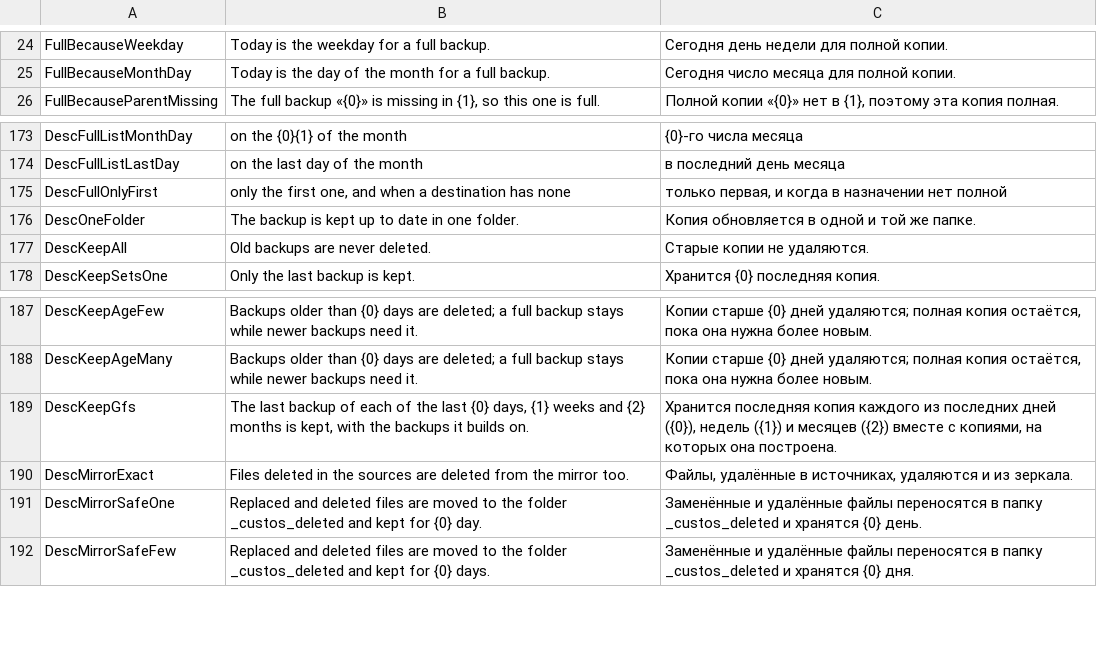
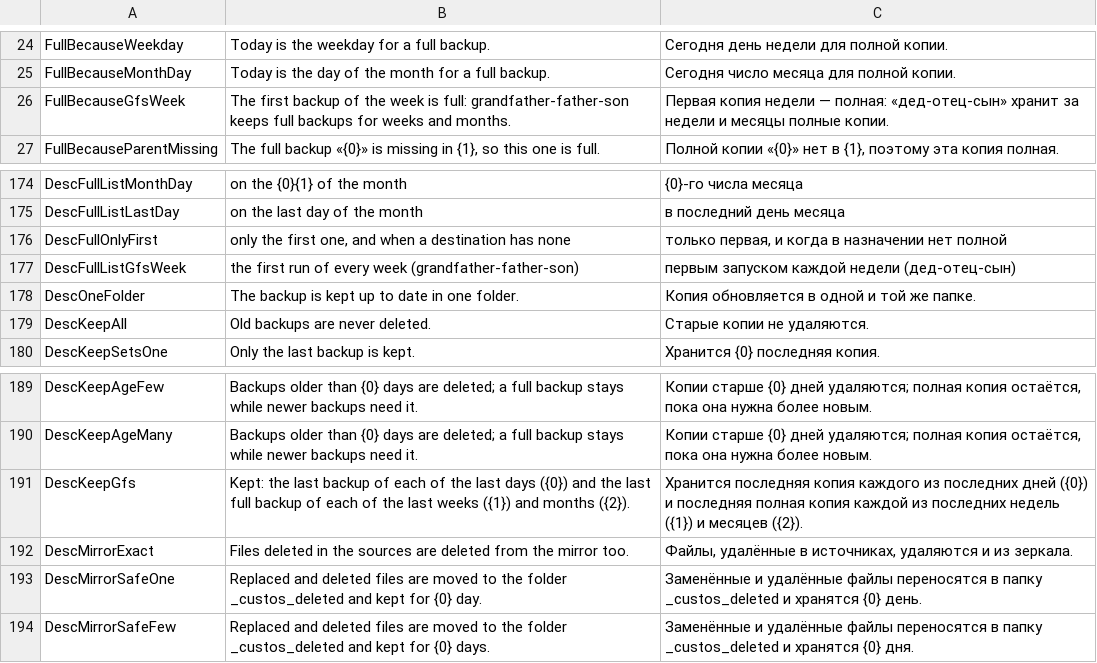
Before and after one commit to openpass1/custos, a TSV file: client/src/Custos.Core/Resources/Messages.tsv, drawn as a sheet; only a part is shown, gaps mark what is left out.

```diff
--- a/client/src/Custos.Core/Resources/Messages.tsv
+++ b/client/src/Custos.Core/Resources/Messages.tsv
@@ -25,2 +25,3 @@ FullBecauseWeekday	Today is the weekday for a full backup.	Сегодня ден
 FullBecauseMonthDay	Today is the day of the month for a full backup.	Сегодня число месяца для полной копии.
+FullBecauseGfsWeek	The first backup of the week is full: grandfather-father-son keeps full backups for weeks and months.	Первая копия недели — полная: «дед-отец-сын» хранит за недели и месяцы полные копии.
 FullBecauseParentMissing	The full backup «{0}» is missing in {1}, so this one is full.	Полной копии «{0}» нет в {1}, поэтому эта копия полная.
@@ -175,2 +176,3 @@ DescFullListLastDay	on the last day of the month	в последний день
 DescFullOnlyFirst	only the first one, and when a destination has none	только первая, и когда в назначении нет полной
+DescFullListGfsWeek	the first run of every week (grandfather-father-son)	первым запуском каждой недели (дед-отец-сын)
 DescOneFolder	The backup is kept up to date in one folder.	Копия обновляется в одной и той же папке.
@@ -188,3 +190,3 @@ DescKeepAgeFew	Backups older than {0} days are deleted; a full backup stays whil
 DescKeepAgeMany	Backups older than {0} days are deleted; a full backup stays while newer backups need it.	Копии старше {0} дней удаляются; полная копия остаётся, пока она нужна более новым.
-DescKeepGfs	The last backup of each of the last {0} days, {1} weeks and {2} months is kept, with the backups it builds on.	Хранится последняя копия каждого из последних дней ({0}), недель ({1}) и месяцев ({2}) вместе с копиями, на которых она построена.
+DescKeepGfs	Kept: the last backup of each of the last days ({0}) and the last full backup of each of the last weeks ({1}) and months ({2}).	Хранится последняя копия каждого из последних дней ({0}) и последняя полная копия каждой из последних недель ({1}) и месяцев ({2}).
 DescMirrorExact	Files deleted in the sources are deleted from the mirror too.	Файлы, удалённые в источниках, удаляются и из зеркала.
```
Also changed, not shown: client/src/Custos.Gui/Resources/Strings.tsv, 16 other files.
